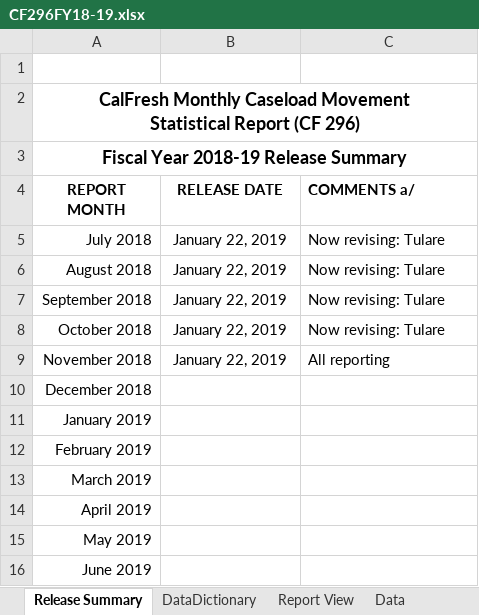
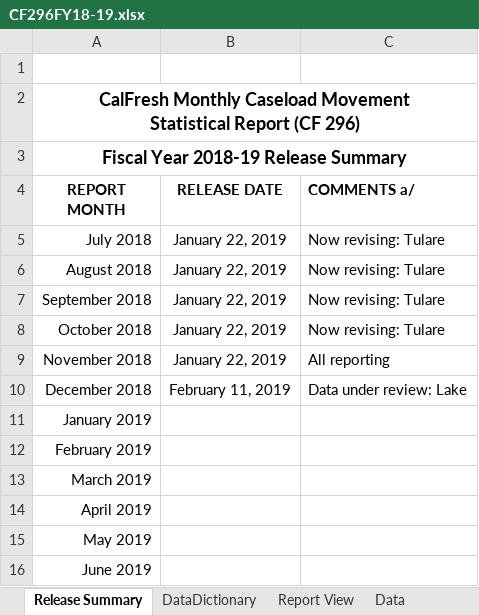
Before and after one commit to eday1632/calfresh, an Excel workbook: data/tbl_cf296/xlsx/CF296FY18-19.xlsx, sheet Release Summary, drawn as a sheet; values as stored, in another font and other column widths than the file's, no borders; conditional formats and table styles not drawn; the diff names each change by its address in the sheet, - before the commit and + after, or states it on an @@ line.

```diff
--- a/data/tbl_cf296/xlsx/CF296FY18-19.xlsx (sheet Release Summary)
+++ b/data/tbl_cf296/xlsx/CF296FY18-19.xlsx (sheet Release Summary)
-B10 (RELEASE DATE): (empty)
+B10 (RELEASE DATE): February 11, 2019
-C10 (COMMENTS a/): (empty)
+C10 (COMMENTS a/): Data under review: Lake
```
Also changed, not shown: sheet Data, sheet Report View, formulas that keep their value, hidden cells, charts or pictures, 10 other files.
